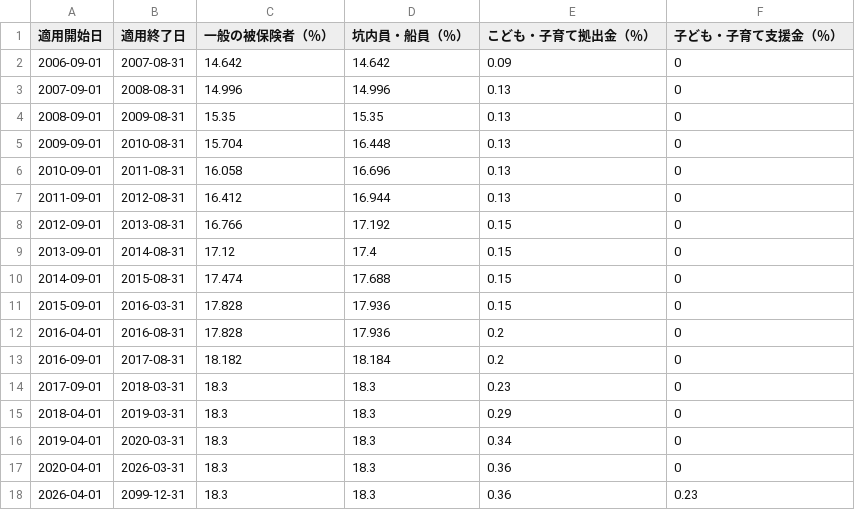
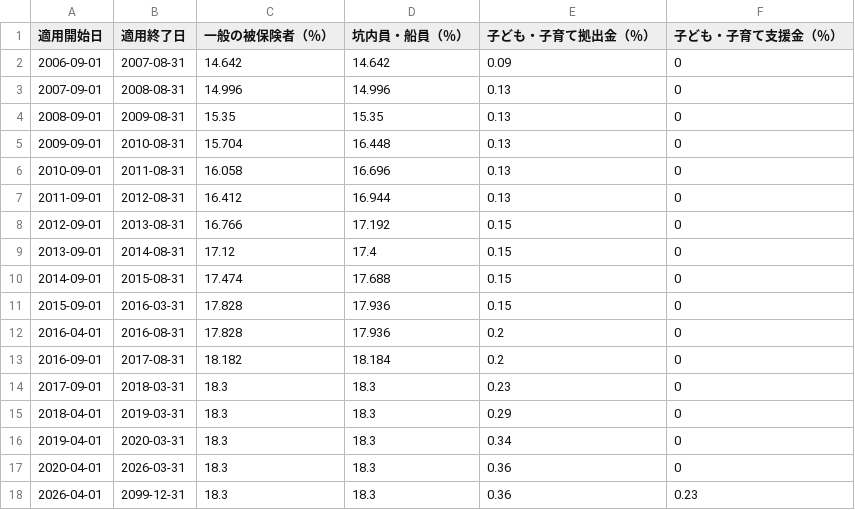
Before and after one commit to hybitz/tax_jp, a TSV file: data/社会保険料/厚生年金.tsv, drawn as a sheet.

Commit message:
リリース日： 2026-04-11 * 子供・子育て支援金

```diff
--- a/data/社会保険料/厚生年金.tsv
+++ b/data/社会保険料/厚生年金.tsv
@@ -1,2 +1,2 @@
-適用開始日     	適用終了日     	一般の被保険者（％）	坑内員・船員（％）	こども・子育て拠出金（％）	子ども・子育て支援金（％）
+適用開始日     	適用終了日     	一般の被保険者（％）	坑内員・船員（％）	子ども・子育て拠出金（％）	子ども・子育て支援金（％）
 2006-09-01	2007-08-31	14.642	14.642	0.09	0
```
Also changed, not shown: 5 other files.
